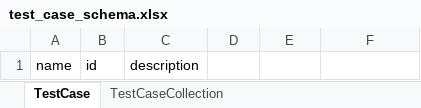
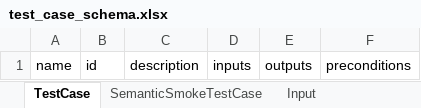
Before and after one commit to TranslatorSRI/TranslatorTestingModel, an Excel workbook: project/excel/test_case_schema.xlsx, sheet TestCase, drawn as a sheet; values as stored, in another font and other column widths than the file's, no borders; the diff names each change by its address in the sheet, - before the commit and + after, or states it on an @@ line.

Commit message:
schema for current semantic smoke test input

```diff
--- a/project/excel/test_case_schema.xlsx (sheet TestCase)
+++ b/project/excel/test_case_schema.xlsx (sheet TestCase)
-sheet tab: TestCaseCollection
+sheet tab: SemanticSmokeTestCase
+sheet tab: Input
-D1: (empty)
+D1: inputs
-E1: (empty)
+E1: outputs
-F1: (empty)
+F1: preconditions
```
Also changed, not shown: sheet SemanticSmokeTestCase, other sheet tabs, 11 other files.
